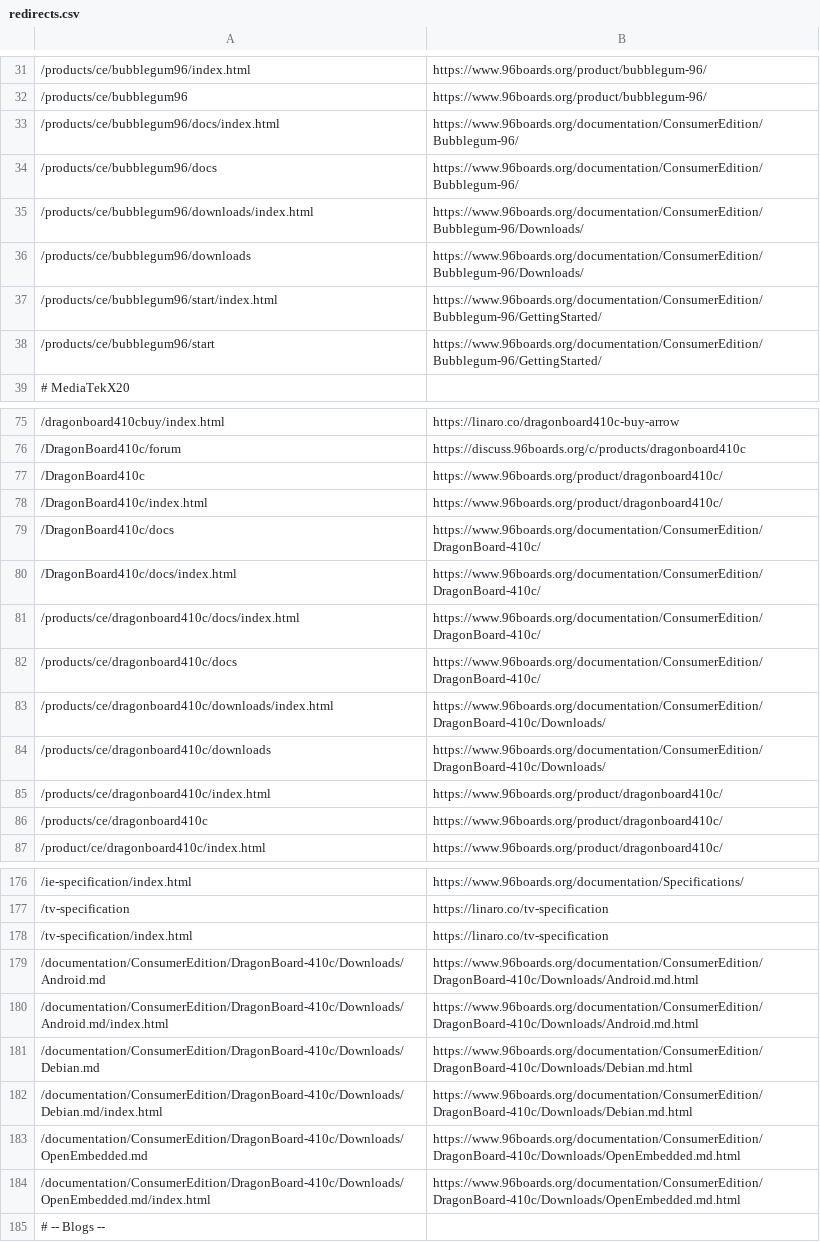
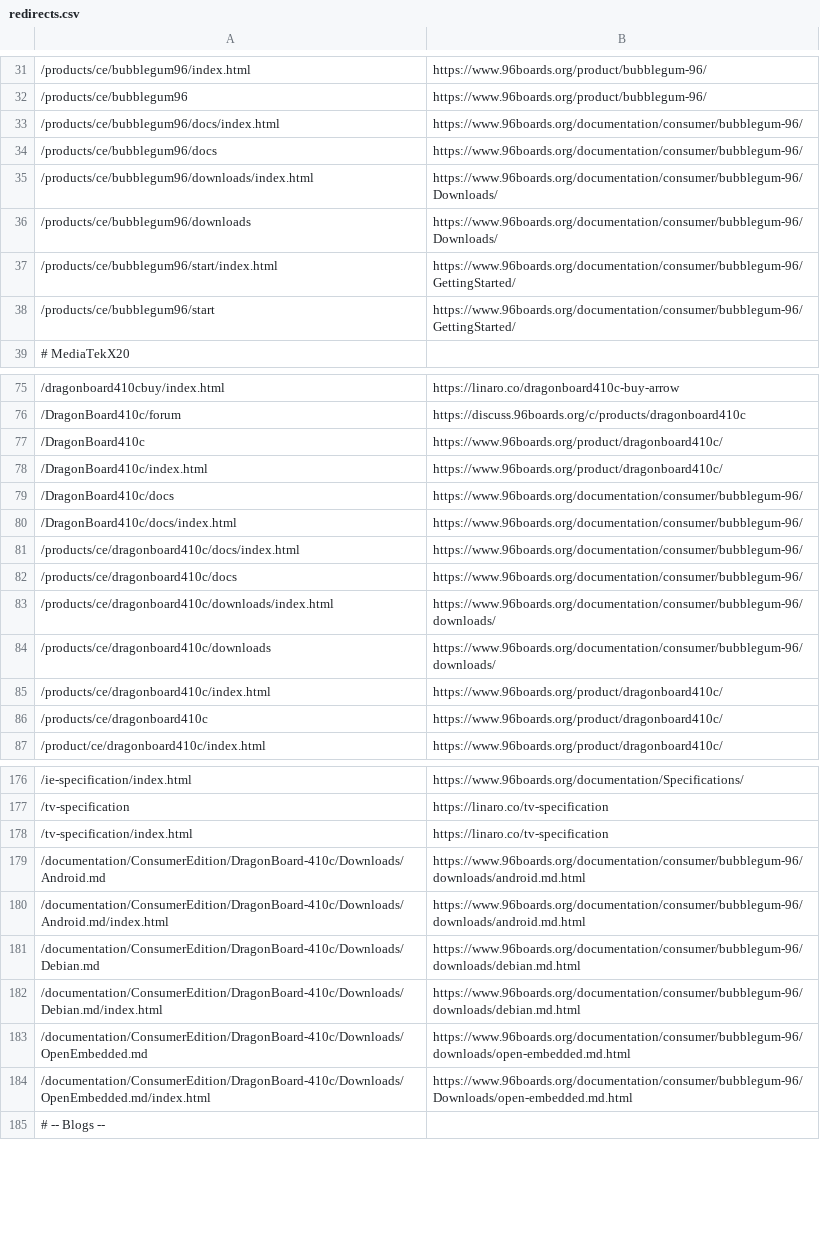
Before and after one commit to 96boards/website, a CSV file: _data/redirects.csv, drawn as a sheet; only a part is shown, gaps mark what is left out; the diff covers the shown part only.

```diff
--- a/_data/redirects.csv
+++ b/_data/redirects.csv
@@ -32,8 +32,8 @@
 /products/ce/bubblegum96,https://www.96boards.org/product/bubblegum-96/
-/products/ce/bubblegum96/docs/index.html,https://www.96boards.org/documentation/ConsumerEdition/Bubblegum-96/
-/products/ce/bubblegum96/docs,https://www.96boards.org/documentation/ConsumerEdition/Bubblegum-96/
-/products/ce/bubblegum96/downloads/index.html,https://www.96boards.org/documentation/ConsumerEdition/Bubblegum-96/Downloads/
-/products/ce/bubblegum96/downloads,https://www.96boards.org/documentation/ConsumerEdition/Bubblegum-96/Downloads/
-/products/ce/bubblegum96/start/index.html,https://www.96boards.org/documentation/ConsumerEdition/Bubblegum-96/GettingStarted/
-/products/ce/bubblegum96/start,https://www.96boards.org/documentation/ConsumerEdition/Bubblegum-96/GettingStarted/
+/products/ce/bubblegum96/docs/index.html,https://www.96boards.org/documentation/consumer/bubblegum-96/
+/products/ce/bubblegum96/docs,https://www.96boards.org/documentation/consumer/bubblegum-96/
+/products/ce/bubblegum96/downloads/index.html,https://www.96boards.org/documentation/consumer/bubblegum-96/Downloads/
+/products/ce/bubblegum96/downloads,https://www.96boards.org/documentation/consumer/bubblegum-96/Downloads/
+/products/ce/bubblegum96/start/index.html,https://www.96boards.org/documentation/consumer/bubblegum-96/GettingStarted/
+/products/ce/bubblegum96/start,https://www.96boards.org/documentation/consumer/bubblegum-96/GettingStarted/
 # MediaTekX20
@@ -78,8 +78,8 @@
 /DragonBoard410c/index.html,https://www.96boards.org/product/dragonboard410c/
-/DragonBoard410c/docs,https://www.96boards.org/documentation/ConsumerEdition/DragonBoard-410c/
-/DragonBoard410c/docs/index.html,https://www.96boards.org/documentation/ConsumerEdition/DragonBoard-410c/
-/products/ce/dragonboard410c/docs/index.html,https://www.96boards.org/documentation/ConsumerEdition/DragonBoard-410c/
-/products/ce/dragonboard410c/docs,https://www.96boards.org/documentation/ConsumerEdition/DragonBoard-410c/
-/products/ce/dragonboard410c/downloads/index.html,https://www.96boards.org/documentation/ConsumerEdition/DragonBoard-410c/Downloads/
-/products/ce/dragonboard410c/downloads,https://www.96boards.org/documentation/ConsumerEdition/DragonBoard-410c/Downloads/
+/DragonBoard410c/docs,https://www.96boards.org/documentation/consumer/bubblegum-96/
+/DragonBoard410c/docs/index.html,https://www.96boards.org/documentation/consumer/bubblegum-96/
+/products/ce/dragonboard410c/docs/index.html,https://www.96boards.org/documentation/consumer/bubblegum-96/
+/products/ce/dragonboard410c/docs,https://www.96boards.org/documentation/consumer/bubblegum-96/
+/products/ce/dragonboard410c/downloads/index.html,https://www.96boards.org/documentation/consumer/bubblegum-96/downloads/
+/products/ce/dragonboard410c/downloads,https://www.96boards.org/documentation/consumer/bubblegum-96/downloads/
 /products/ce/dragonboard410c/index.html,https://www.96boards.org/product/dragonboard410c/
@@ -178,8 +178,8 @@
 /tv-specification/index.html,https://linaro.co/tv-specification
-/documentation/ConsumerEdition/DragonBoard-410c/Downloads/Android.md,https://www.96boards.org/documentation/ConsumerEdition/DragonBoard-410c/Downloads/Android.md.html
-/documentation/ConsumerEdition/DragonBoard-410c/Downloads/Android.md/index.html,https://www.96boards.org/documentation/ConsumerEdition/DragonBoard-410c/Downloads/Android.md.html
-/documentation/ConsumerEdition/DragonBoard-410c/Downloads/Debian.md,https://www.96boards.org/documentation/ConsumerEdition/DragonBoard-410c/Downloads/Debian.md.html
-/documentation/ConsumerEdition/DragonBoard-410c/Downloads/Debian.md/index.html,https://www.96boards.org/documentation/ConsumerEdition/DragonBoard-410c/Downloads/Debian.md.html
-/documentation/ConsumerEdition/DragonBoard-410c/Downloads/OpenEmbedded.md,https://www.96boards.org/documentation/ConsumerEdition/DragonBoard-410c/Downloads/OpenEmbedded.md.html
-/documentation/ConsumerEdition/DragonBoard-410c/Downloads/OpenEmbedded.md/index.html,https://www.96boards.org/documentation/ConsumerEdition/DragonBoard-410c/Downloads/OpenEmbedded.md.html
+/documentation/ConsumerEdition/DragonBoard-410c/Downloads/Android.md,https://www.96boards.org/documentation/consumer/bubblegum-96/downloads/android.md.html
+/documentation/ConsumerEdition/DragonBoard-410c/Downloads/Android.md/index.html,https://www.96boards.org/documentation/consumer/bubblegum-96/downloads/android.md.html
+/documentation/ConsumerEdition/DragonBoard-410c/Downloads/Debian.md,https://www.96boards.org/documentation/consumer/bubblegum-96/downloads/debian.md.html
+/documentation/ConsumerEdition/DragonBoard-410c/Downloads/Debian.md/index.html,https://www.96boards.org/documentation/consumer/bubblegum-96/downloads/debian.md.html
+/documentation/ConsumerEdition/DragonBoard-410c/Downloads/OpenEmbedded.md,https://www.96boards.org/documentation/consumer/bubblegum-96/downloads/open-embedded.md.html
+/documentation/ConsumerEdition/DragonBoard-410c/Downloads/OpenEmbedded.md/index.html,https://www.96boards.org/documentation/consumer/bubblegum-96/Downloads/open-embedded.md.html
 # -- Blogs --
```
Also changed, not shown: 27 edited cells elsewhere in this file, 1 other file.
